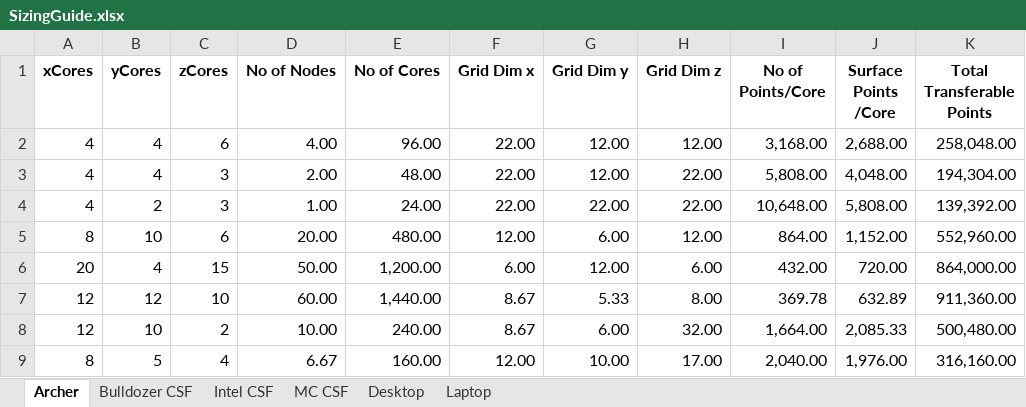
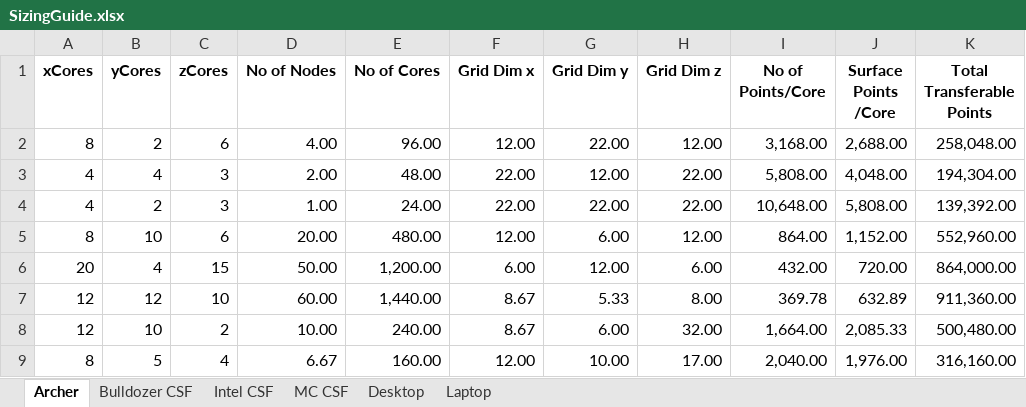
Before and after one commit to cfdemons/LUMA, an Excel workbook: LUMA/tools/SizingGuide.xlsx, sheet Archer, drawn as a sheet; only a part is shown; values as stored, in another font and other column widths than the file's, no borders; conditional formats not drawn; the diff names each change by its address in the sheet, - before the commit and + after, or states it on an @@ line.

```diff
--- a/LUMA/tools/SizingGuide.xlsx (sheet Archer)
+++ b/LUMA/tools/SizingGuide.xlsx (sheet Archer)
-A2 (xCores): 4
+A2 (xCores): 8
-B2 (yCores): 4
+B2 (yCores): 2
-F2 (Grid Dim x): 22.00
+F2 (Grid Dim x): 12.00
-G2 (Grid Dim y): 12.00
+G2 (Grid Dim y): 22.00
```
Also changed, not shown: sheet Bulldozer CSF, formulas that keep their value, 7 other files.
